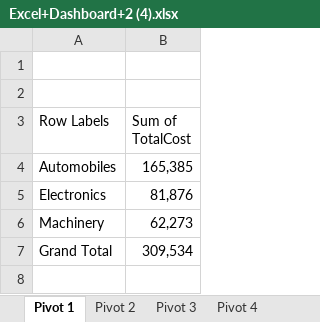
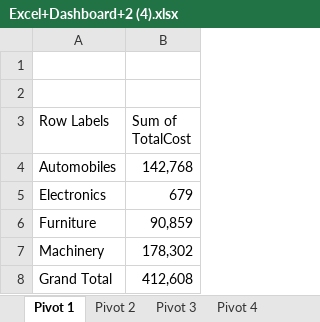
Before and after one commit to Leonidus786/DC_DDS_01, an Excel workbook: Excel/Dynamic_Dashboard/Excel+Dashboard+2 (4).xlsx, sheet Pivot 1, drawn as a sheet; values as stored, in another font and other column widths than the file's, no borders; charts and pictures not drawn; addresses are those after the commit; the diff names each change by its address in the sheet, - before the commit and + after, or states it on an @@ line.

```diff
--- a/Excel/Dynamic_Dashboard/Excel+Dashboard+2 (4).xlsx (sheet Pivot 1)
+++ b/Excel/Dynamic_Dashboard/Excel+Dashboard+2 (4).xlsx (sheet Pivot 1)
-B4 (Sum of TotalCost): 165,385
+B4 (Sum of TotalCost): 142,768
-B5 (Sum of TotalCost): 81,876
+B5 (Sum of TotalCost): 679
+row 6: Furniture | 90,859
-B7 (Sum of TotalCost): 62,273
+B7 (Sum of TotalCost): 178,302
-B8 (Sum of TotalCost): 309,534
+B8 (Sum of TotalCost): 412,608
```
Also changed, not shown: sheet Pivot 2, sheet Pivot 3, sheet Pivot 4, sheet Production Dataset, charts or pictures, 11 other files.
